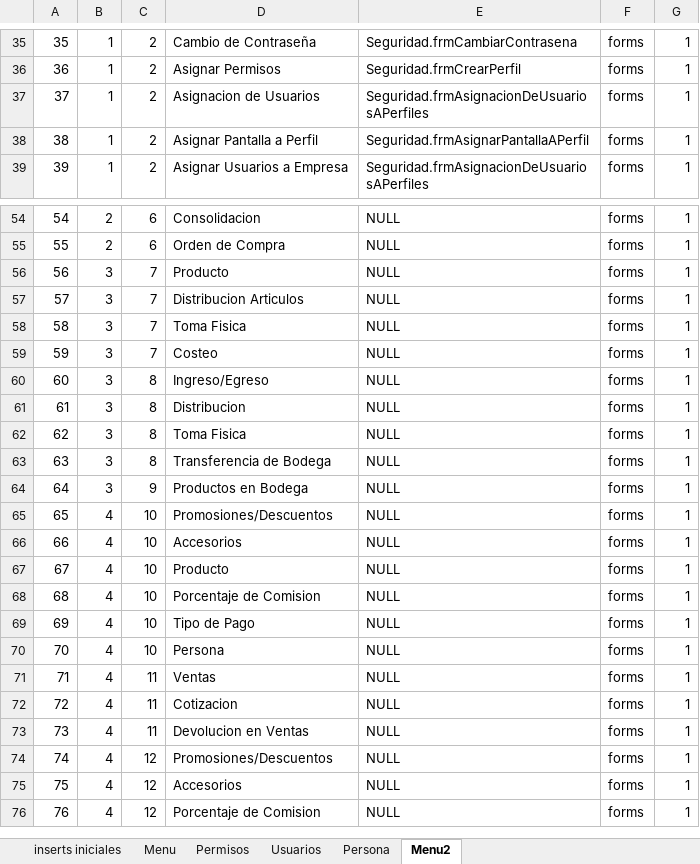
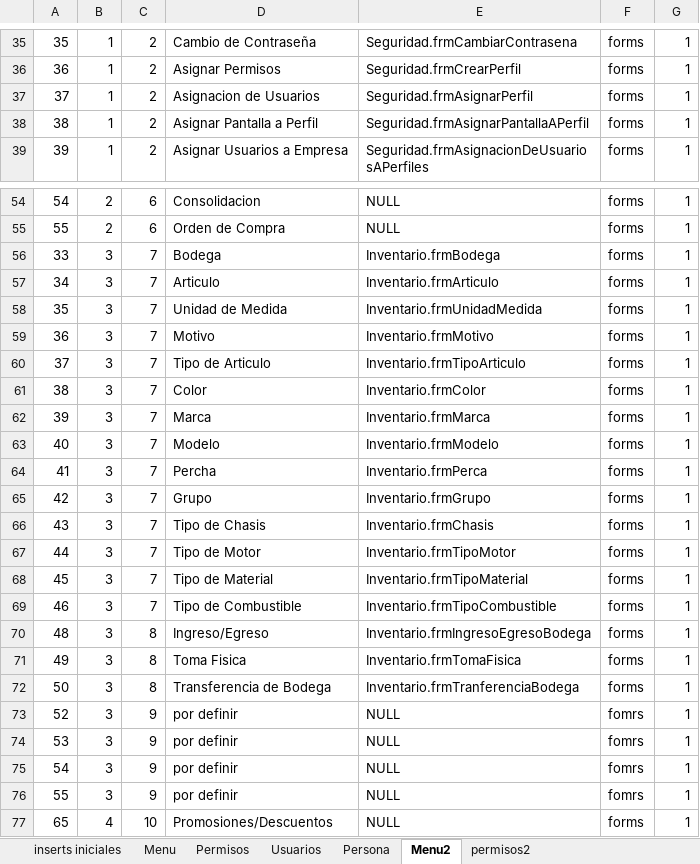
Before and after one commit to RogerPM/BaseSistemasIntegrados, an Excel workbook: provisional/inserts.xlsx, sheet Menu2, drawn as a sheet; only a part is shown, gaps mark what is left out; the shorter side is filled out with more unchanged rows; values as stored, in another font and other column widths than the file's, no borders; addresses are those after the commit; the diff names each change by its address in the sheet, - before the commit and + after, or states it on an @@ line.

```diff
--- a/provisional/inserts.xlsx (sheet Menu2)
+++ b/provisional/inserts.xlsx (sheet Menu2)
+sheet tab: permisos2
-E37: Seguridad.frmAsignacionDeUsuariosAPerfiles
+E37: Seguridad.frmAsignarPerfil
+row 56: 33 | 3 | 7 | Bodega | Inventario.frmBodega | forms | 1
@@ column A renumbered between rows 57 and 74 @@
-D57: Producto
+D57: Articulo
-E57: NULL
+E57: Inventario.frmArticulo
+row 58: 35 | 3 | 7 | Unidad de Medida | Inventario.frmUnidadMedida | forms | 1
+row 59: 36 | 3 | 7 | Motivo | Inventario.frmMotivo | forms | 1
-D60: Distribucion Articulos
+D60: Tipo de Articulo
-E60: NULL
+E60: Inventario.frmTipoArticulo
+row 61: 38 | 3 | 7 | Color | Inventario.frmColor | forms | 1
+row 62: 39 | 3 | 7 | Marca | Inventario.frmMarca | forms | 1
+row 63: 40 | 3 | 7 | Modelo | Inventario.frmModelo | forms | 1
+row 64: 41 | 3 | 7 | Percha | Inventario.frmPerca | forms | 1
+row 65: 42 | 3 | 7 | Grupo | Inventario.frmGrupo | forms | 1
-D66: Toma Fisica
+D66: Tipo de Chasis
-E66: NULL
+E66: Inventario.frmChasis
+row 67: 44 | 3 | 7 | Tipo de Motor | Inventario.frmTipoMotor | forms | 1
+row 68: 45 | 3 | 7 | Tipo de Material | Inventario.frmTipoMaterial | forms | 1
-D69: Costeo
+D69: Tipo de Combustible
-E69: NULL
+E69: Inventario.frmTipoCombustible
-E70: NULL
+E70: Inventario.frmIngresoEgresoBodega
-D71: Distribucion
+D71: Toma Fisica
-E71: NULL
+E71: Inventario.frmTomaFisica
-D72: Toma Fisica
+D72: Transferencia de Bodega
-E72: NULL
+E72: Inventario.frmTranferenciaBodega
-C73: 8
+C73: 9
-D73: Transferencia de Bodega
+D73: por definir
-F73:F74: forms
+F73:F74: fomrs
-D74: Productos en Bodega
+D74: por definir
+row 75: 54 | 3 | 9 | por definir | NULL | fomrs | 1
+row 76: 55 | 3 | 9 | por definir | NULL | fomrs | 1
```
Also changed, not shown: sheet Permisos, sheet Menu, formulas that keep their value.
